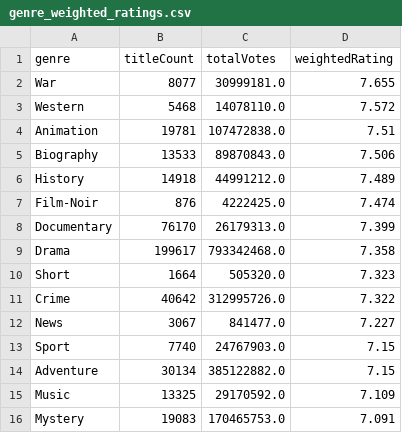
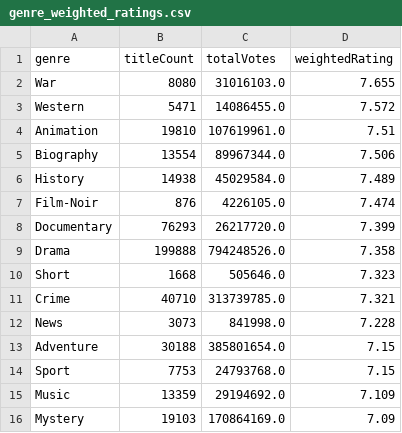
Before and after one commit to leonardosantosdev/imdb-analytics, a CSV file: dashboard/public/data/genre_weighted_ratings.csv, drawn as a sheet; only a part is shown; the diff covers the shown part only.

```diff
--- a/dashboard/public/data/genre_weighted_ratings.csv
+++ b/dashboard/public/data/genre_weighted_ratings.csv
@@ -1,16 +1,16 @@
 genre,titleCount,totalVotes,weightedRating
-War,8077,30999181.0,7.655
-Western,5468,14078110.0,7.572
-Animation,19781,107472838.0,7.51
-Biography,13533,89870843.0,7.506
-History,14918,44991212.0,7.489
-Film-Noir,876,4222425.0,7.474
-Documentary,76170,26179313.0,7.399
-Drama,199617,793342468.0,7.358
-Short,1664,505320.0,7.323
-Crime,40642,312995726.0,7.322
-News,3067,841477.0,7.227
-Sport,7740,24767903.0,7.15
-Adventure,30134,385122882.0,7.15
-Music,13325,29170592.0,7.109
-Mystery,19083,170465753.0,7.091
+War,8080,31016103.0,7.655
+Western,5471,14086455.0,7.572
+Animation,19810,107619961.0,7.51
+Biography,13554,89967344.0,7.506
+History,14938,45029584.0,7.489
+Film-Noir,876,4226105.0,7.474
+Documentary,76293,26217720.0,7.399
+Drama,199888,794248526.0,7.358
+Short,1668,505646.0,7.323
+Crime,40710,313739785.0,7.321
+News,3073,841998.0,7.228
+Adventure,30188,385801654.0,7.15
+Sport,7753,24793768.0,7.15
+Music,13359,29194692.0,7.109
+Mystery,19103,170864169.0,7.09
```
Also changed, not shown: 1 added row, 1 removed row and 26 edited cells elsewhere in this file, dashboard/public/data/mainstream_vs_cult.csv, dashboard/public/data/rising_titles_votes_week_over_week.csv, 17 other files.
